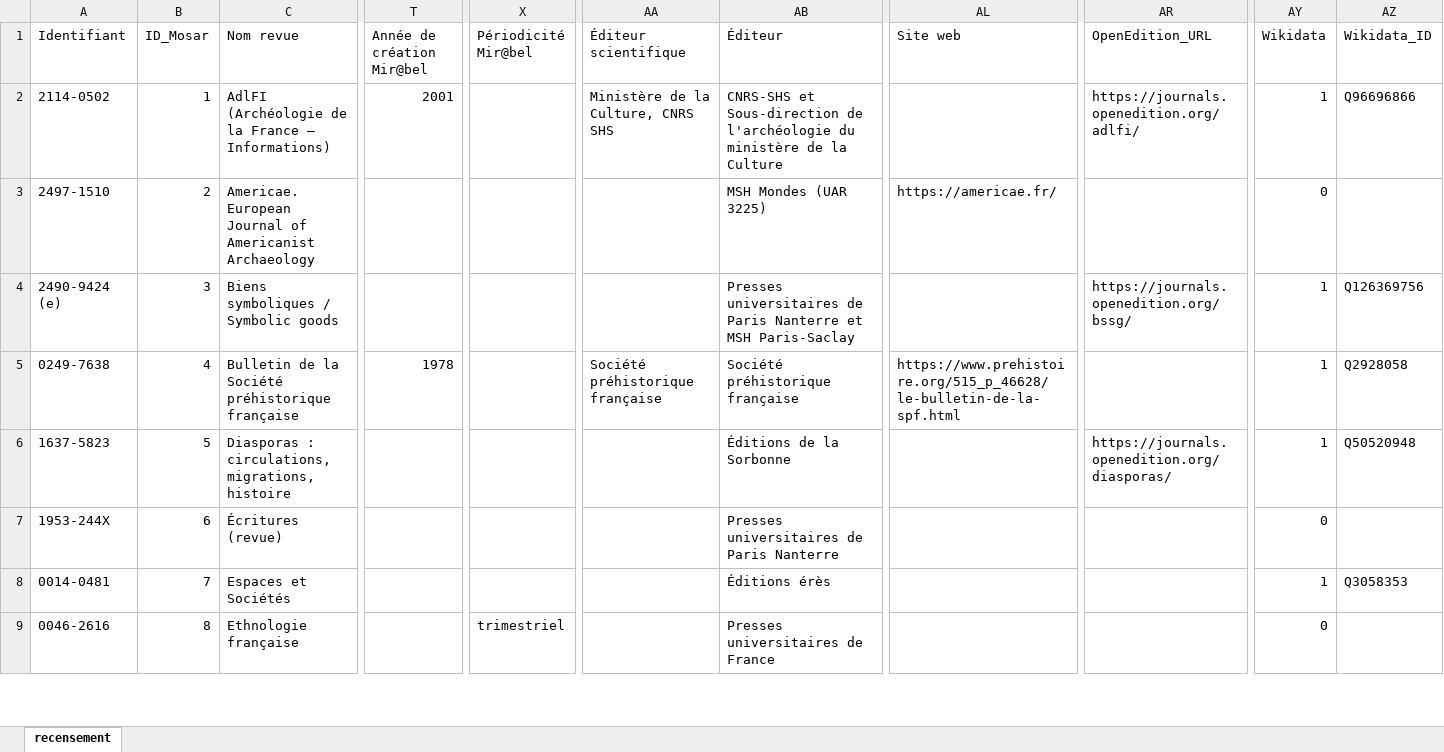
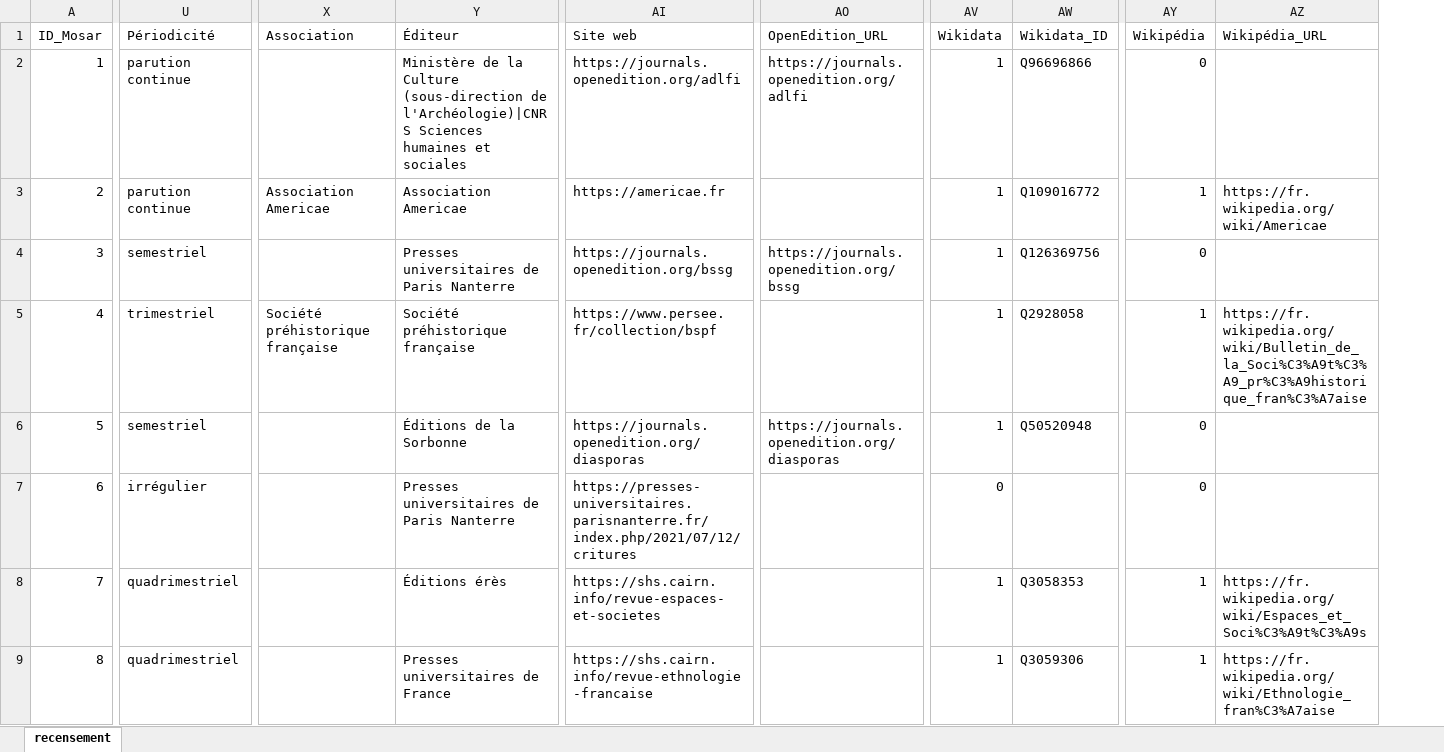
Before and after one commit to nicocoquet/mosar, an Excel workbook: data/Recensement-revues-Mosar.xlsx, sheet recensement, drawn as a sheet; only a part is shown, gaps mark what is left out; values as stored, in another font and other column widths than the file's, no cell formats; removed rows and columns are numbered as before the commit, all else as after; the diff covers the shown part only; the diff names each change by its address in the sheet, - before the commit and + after, or states it on an @@ line.

Commit message:
data: actualiser le recensement Mosar (nicocoquet)

```diff
--- a/data/Recensement-revues-Mosar.xlsx (sheet recensement)
+++ b/data/Recensement-revues-Mosar.xlsx (sheet recensement)
-column A (Identifiant), rows 2-9: 2114-0502 | 2497-1510 | 2490-9424 (e) | 0249-7638 | 1637-5823 | 1953-244X | 0014-0481 | 0046-2616
-column C (Nom revue), rows 2-9: AdlFI (Archéologie de la France – Informations) | Americae. European Journal of Americanist Archaeology | Biens symboliques / Symbolic goods | Bulletin de la Société préhistorique française | Diasporas : circulations, migrations, histoire | Écritures (revue) | Espaces et Sociétés | Ethnologie française
-column T (Année de création Mir@bel), rows 2-5: 2001 |  |  | 1978
-column X (Périodicité Mir@bel), row 9: trimestriel
+column U (Périodicité), rows 2-9: parution continue | parution continue | semestriel | trimestriel | semestriel | irrégulier | quadrimestriel | quadrimestriel
+column AY (Wikipédia), rows 2-9: 0 | 1 | 0 | 1 | 0 | 0 | 1 | 1
+column AZ (Wikipédia_URL), rows 3-9: https://fr.wikipedia.org/wiki/Americae |  | https://fr.wikipedia.org/wiki/Bulletin_de_la_Soci%C3%A9t%C3%A9_pr%C3%A9historique_fran%C3%A7aise |  |  | https://fr.wikipedia.org/wiki/Espaces_et_Soci%C3%A9t%C3%A9s | https://fr.wikipedia.org/wiki/Ethnologie_fran%C3%A7aise
-X1: Éditeur scientifique
+X1: Association
-X2 (Association): Ministère de la Culture, CNRS SHS
+X2 (Association): (empty)
-Y2 (Éditeur): CNRS-SHS et Sous-direction de l'archéologie du ministère de la Culture
+Y2 (Éditeur): Ministère de la Culture (sous-direction de l'Archéologie)|CNRS Sciences humaines et sociales
-AI2 (Site web): (empty)
+AI2 (Site web): https://journals.openedition.org/adlfi
-AO2 (OpenEdition_URL): https://journals.openedition.org/adlfi/
+AO2 (OpenEdition_URL): https://journals.openedition.org/adlfi
-X3 (Association): (empty)
+X3 (Association): Association Americae
-Y3 (Éditeur): MSH Mondes (UAR 3225)
+Y3 (Éditeur): Association Americae
-AI3 (Site web): https://americae.fr/
+AI3 (Site web): https://americae.fr
-AV3 (Wikidata): 0
+AV3 (Wikidata): 1
-AW3 (Wikidata_ID): (empty)
+AW3 (Wikidata_ID): Q109016772
-Y4 (Éditeur): …Paris Nanterre et MSH Paris-Saclay
+Y4 (Éditeur): …Paris Nanterre
-AI4 (Site web): (empty)
+AI4 (Site web): https://journals.openedition.org/bssg
-AO4 (OpenEdition_URL): https://journals.openedition.org/bssg/
+AO4 (OpenEdition_URL): https://journals.openedition.org/bssg
-AI5 (Site web): https://www.prehistoire.org/515_p_46628/le-bulletin-de-la-spf.html
+AI5 (Site web): https://www.persee.fr/collection/bspf
-AI6 (Site web): (empty)
+AI6 (Site web): https://journals.openedition.org/diasporas
-AO6 (OpenEdition_URL): https://journals.openedition.org/diasporas/
+AO6 (OpenEdition_URL): https://journals.openedition.org/diasporas
-AI7 (Site web): (empty)
+AI7 (Site web): https://presses-universitaires.parisnanterre.fr/index.php/2021/07/12/critures
-AI8 (Site web): (empty)
+AI8 (Site web): https://shs.cairn.info/revue-espaces-et-societes
-AI9 (Site web): (empty)
+AI9 (Site web): https://shs.cairn.info/revue-ethnologie-francaise
-AV9 (Wikidata): 0
+AV9 (Wikidata): 1
-AW9 (Wikidata_ID): (empty)
+AW9 (Wikidata_ID): Q3059306
```
Also changed, not shown: 5 added rows, 2 removed rows and 506 edited cells elsewhere in this sheet, cell formats.
